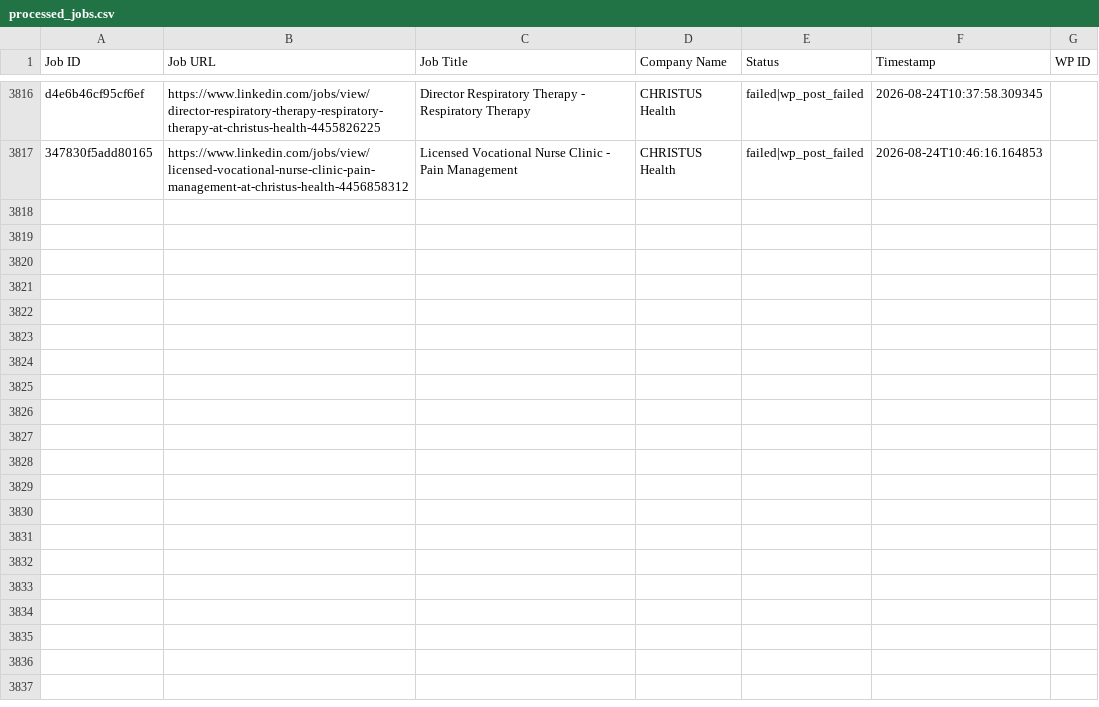
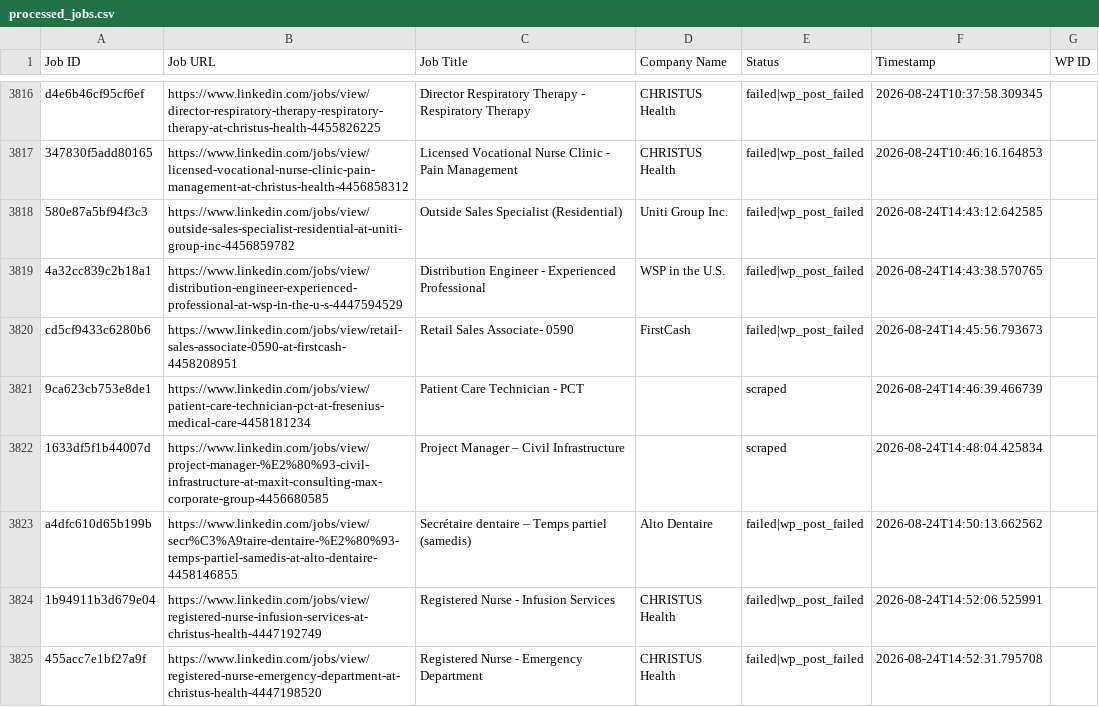
Before and after one commit to vindoky/ps, a CSV file: processed_jobs.csv, drawn as a sheet; only a part is shown, gaps mark what is left out.

```diff
--- a/processed_jobs.csv
+++ b/processed_jobs.csv
@@ -3817 +3817,9 @@ d4e6b46cf95cf6ef,https://www.linkedin.com/jobs/view/director-respiratory-therapy
 347830f5add80165,https://www.linkedin.com/jobs/view/licensed-vocational-nurse-clinic-pain-management-at-christus-health-4456858312,Licensed Vocational Nurse Clinic - Pain Management,CHRISTUS Health,failed|wp_post_failed,2026-08-24T10:46:16.164853,
+580e87a5bf94f3c3,https://www.linkedin.com/jobs/view/outside-sales-specialist-residential-at-uniti-group-inc-4456859782,Outside Sales Specialist (Residential),Uniti Group Inc.,failed|wp_post_failed,2026-08-24T14:43:12.642585,
+4a32cc839c2b18a1,https://www.linkedin.com/jobs/view/distribution-engineer-experienced-professional-at-wsp-in-the-u-s-4447594529,Distribution Engineer - Experienced Professional,WSP in the U.S.,failed|wp_post_failed,2026-08-24T14:43:38.570765,
+cd5cf9433c6280b6,https://www.linkedin.com/jobs/view/retail-sales-associate-0590-at-firstcash-4458208951,Retail Sales Associate- 0590,FirstCash,failed|wp_post_failed,2026-08-24T14:45:56.793673,
+9ca623cb753e8de1,https://www.linkedin.com/jobs/view/patient-care-technician-pct-at-fresenius-medical-care-4458181234,Patient Care Technician - PCT,,scraped,2026-08-24T14:46:39.466739,
+1633df5f1b44007d,https://www.linkedin.com/jobs/view/project-manager-%E2%80%93-civil-infrastructure-at-maxit-consulting-max-corporate-group-4456680585,Project Manager – Civil Infrastructure,,scraped,2026-08-24T14:48:04.425834,
+a4dfc610d65b199b,https://www.linkedin.com/jobs/view/secr%C3%A9taire-dentaire-%E2%80%93-temps-partiel-samedis-at-alto-dentaire-4458146855,Secrétaire dentaire – Temps partiel (samedis),Alto Dentaire,failed|wp_post_failed,2026-08-24T14:50:13.662562,
+1b94911b3d679e04,https://www.linkedin.com/jobs/view/registered-nurse-infusion-services-at-christus-health-4447192749,Registered Nurse - Infusion Services,CHRISTUS Health,failed|wp_post_failed,2026-08-24T14:52:06.525991,
+455acc7e1bf27a9f,https://www.linkedin.com/jobs/view/registered-nurse-emergency-department-at-christus-health-4447198520,Registered Nurse - Emergency Department,CHRISTUS Health,failed|wp_post_failed,2026-08-24T14:52:31.795708,
```
